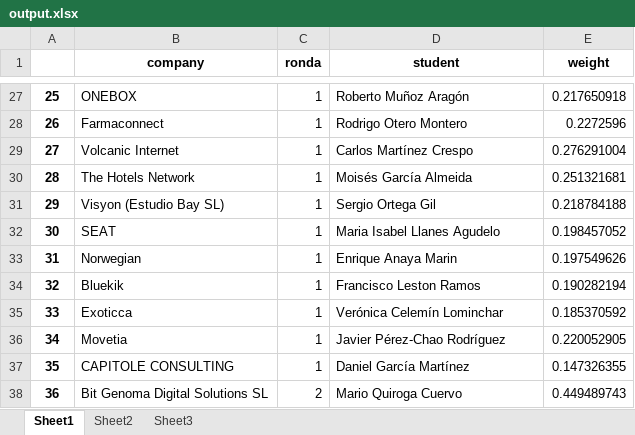
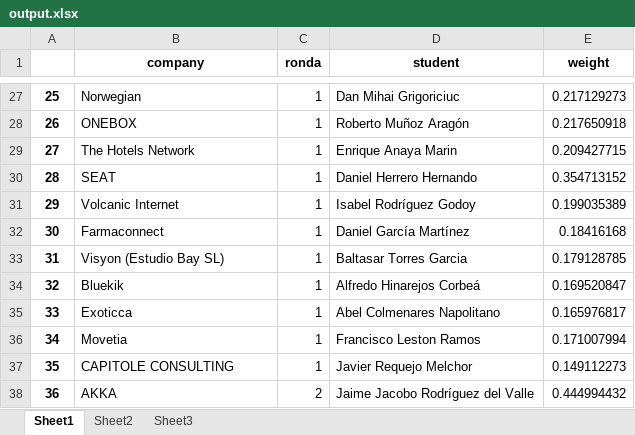
Before and after one commit to albertogcmr/hiring-week-IH-tinder-matching, an Excel workbook: output/output.xlsx, sheet Sheet1, drawn as a sheet; only a part is shown, gaps mark what is left out; values as stored, in another font and other column widths than the file's, no borders; the diff covers the shown part only; the diff names each change by its address in the sheet, - before the commit and + after, or states it on an @@ line.

```diff
--- a/output/output.xlsx (sheet Sheet1)
+++ b/output/output.xlsx (sheet Sheet1)
-B27 (company): ONEBOX
+B27 (company): Norwegian
-D27 (student): Roberto Muñoz Aragón
+D27 (student): Dan Mihai Grigoriciuc
-E27 (weight): 0.217650918
+E27 (weight): 0.217129273
-B28 (company): Farmaconnect
+B28 (company): ONEBOX
-D28 (student): Rodrigo Otero Montero
+D28 (student): Roberto Muñoz Aragón
-E28 (weight): 0.2272596
+E28 (weight): 0.217650918
-B29 (company): Volcanic Internet
+B29 (company): The Hotels Network
-D29 (student): Carlos Martínez Crespo
+D29 (student): Enrique Anaya Marin
-E29 (weight): 0.276291004
+E29 (weight): 0.209427715
-B30 (company): The Hotels Network
+B30 (company): SEAT
-D30 (student): Moisés García Almeida
+D30 (student): Daniel Herrero Hernando
-E30 (weight): 0.251321681
+E30 (weight): 0.354713152
-B31 (company): Visyon (Estudio Bay SL)
+B31 (company): Volcanic Internet
-D31 (student): Sergio Ortega Gil
+D31 (student): Isabel Rodríguez Godoy
-E31 (weight): 0.218784188
+E31 (weight): 0.199035389
-B32 (company): SEAT
+B32 (company): Farmaconnect
-D32 (student): Maria Isabel Llanes Agudelo
+D32 (student): Daniel García Martínez
-E32 (weight): 0.198457052
+E32 (weight): 0.18416168
-B33 (company): Norwegian
+B33 (company): Visyon (Estudio Bay SL)
-D33 (student): Enrique Anaya Marin
+D33 (student): Baltasar Torres Garcia
-E33 (weight): 0.197549626
+E33 (weight): 0.179128785
-D34 (student): Francisco Leston Ramos
+D34 (student): Alfredo Hinarejos Corbeá
-E34 (weight): 0.190282194
+E34 (weight): 0.169520847
-D35 (student): Verónica Celemín Lominchar
+D35 (student): Abel Colmenares Napolitano
-E35 (weight): 0.185370592
+E35 (weight): 0.165976817
-D36 (student): Javier Pérez-Chao Rodríguez
+D36 (student): Francisco Leston Ramos
-E36 (weight): 0.220052905
+E36 (weight): 0.171007994
-D37 (student): Daniel García Martínez
+D37 (student): Javier Requejo Melchor
-E37 (weight): 0.147326355
+E37 (weight): 0.149112273
-B38 (company): Bit Genoma Digital Solutions SL
+B38 (company): AKKA
-D38 (student): Mario Quiroga Cuervo
+D38 (student): Jaime Jacobo Rodríguez del Valle
-E38 (weight): 0.449489743
+E38 (weight): 0.444994432
```
Also changed, not shown: 493 edited cells elsewhere in this sheet, sheet Sheet3, sheet Sheet2, 5 other files.
